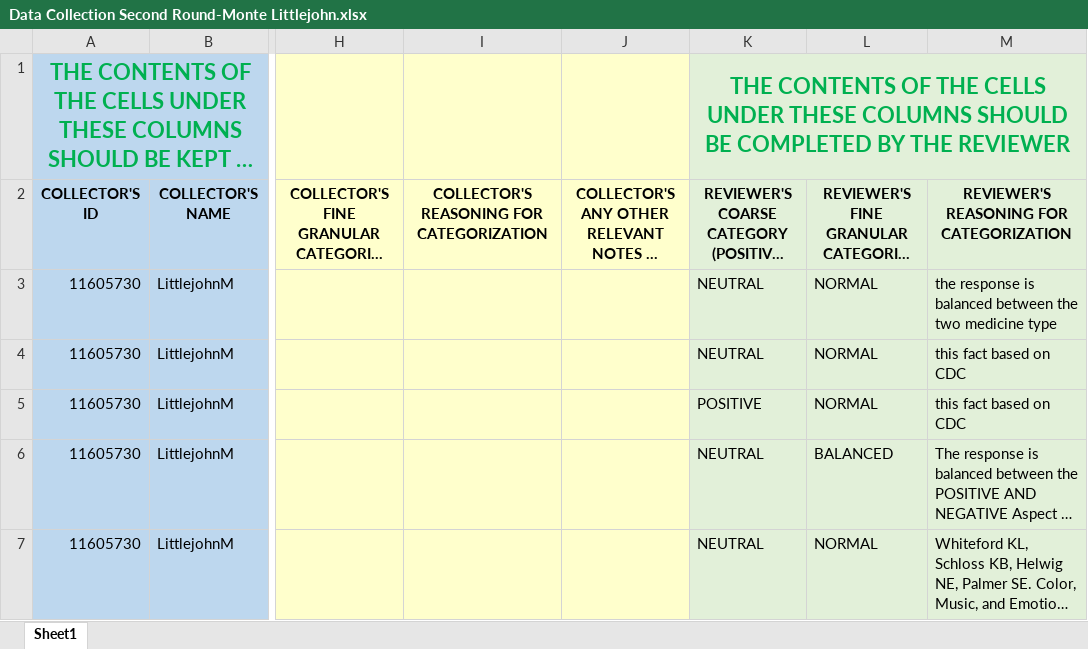
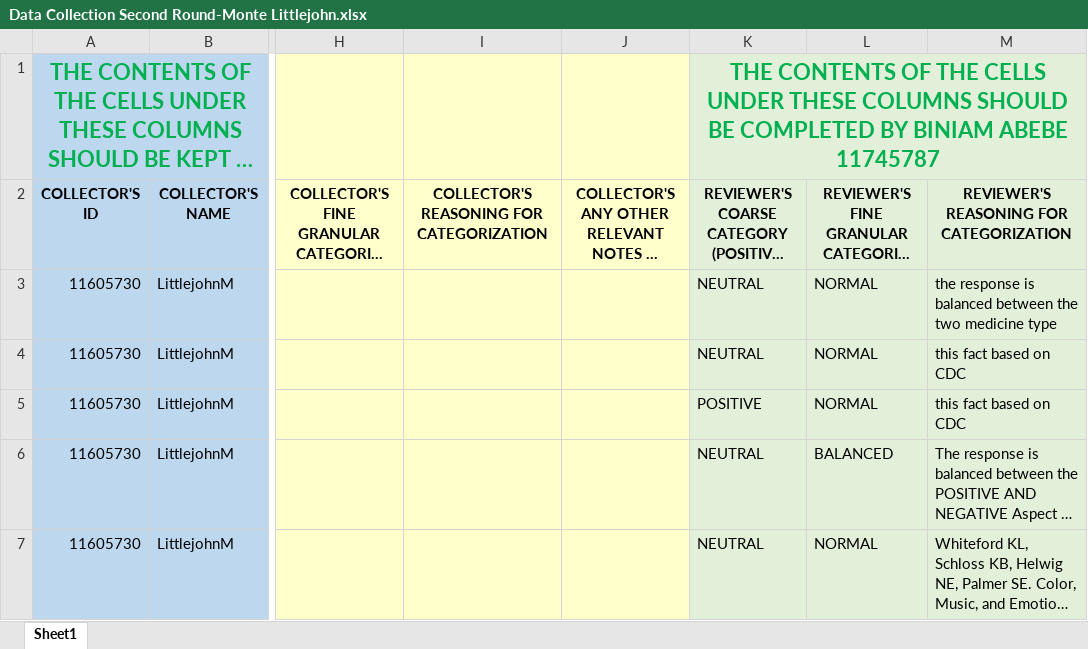
Before and after one commit to BiniamD/Class, an Excel workbook: SPRING -2024/8W2/ADTA 5340 - Discovery and Learning with Big Data/Assignment/4/Data Collection Second Round-Monte Littlejohn.xlsx, sheet Sheet1, drawn as a sheet; only a part is shown, gaps mark what is left out; long unchanged cells end in …; values as stored, in another font and other column widths than the file's, no borders; the diff covers the shown part only; the diff names each change by its address in the sheet, - before the commit and + after, or states it on an @@ line.

```diff
--- a/SPRING -2024/8W2/ADTA 5340 - Discovery and Learning with Big Data/Assignment/4/Data Collection Second Round-Monte Littlejohn.xlsx (sheet Sheet1)
+++ b/SPRING -2024/8W2/ADTA 5340 - Discovery and Learning with Big Data/Assignment/4/Data Collection Second Round-Monte Littlejohn.xlsx (sheet Sheet1)
-K1: …COMPLETED BY THE REVIEWER
+K1: …COMPLETED BY BINIAM ABEBE 11745787
```
Also changed, not shown: 54 edited cells elsewhere in this sheet, SPRING -2024/8W2/ADTA 5340 - Discovery and Learning with Big Data/Assignment/4/Data Collection Second Round-Pavan Kola.xlsx, 15 other files.
